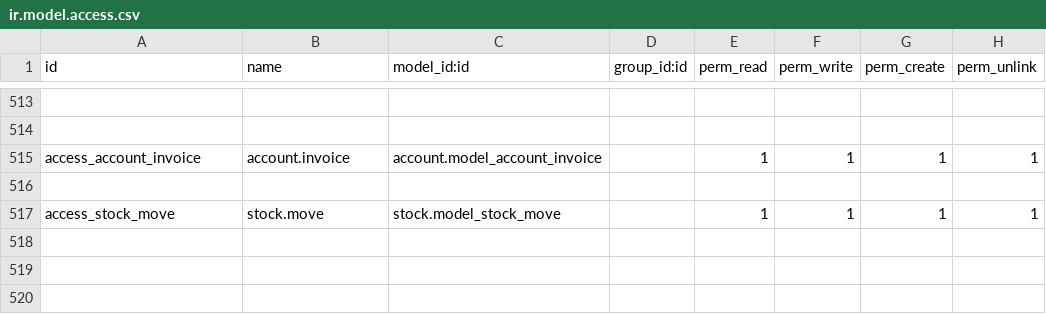
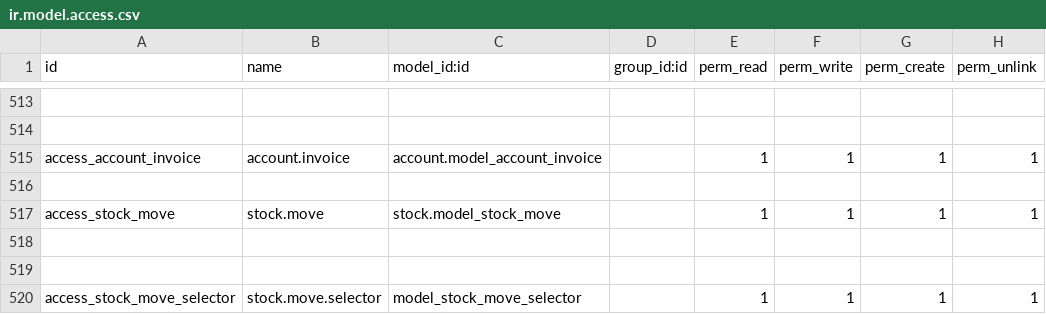
Before and after one commit to gibil5/openhealth, a CSV file: security/ir.model.access.csv, drawn as a sheet; only a part is shown, gaps mark what is left out.

```diff
--- a/security/ir.model.access.csv
+++ b/security/ir.model.access.csv
@@ -517 +517,4 @@ access_account_invoice,account.invoice,account.model_account_invoice,,1,1,1,1
 access_stock_move,stock.move,stock.model_stock_move,,1,1,1,1
+
+
+access_stock_move_selector,stock.move.selector,model_stock_move_selector,,1,1,1,1
```
Also changed, not shown: 2 other files.
